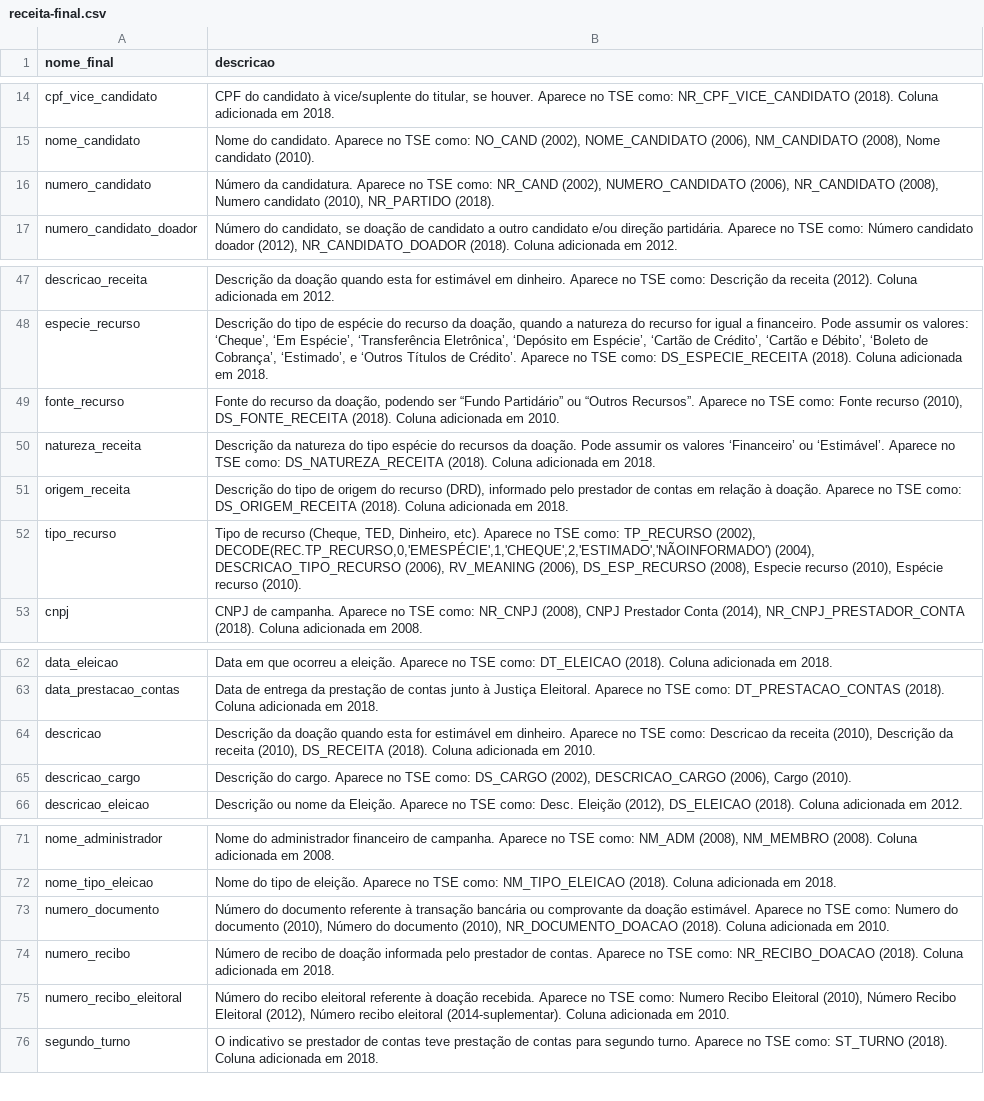
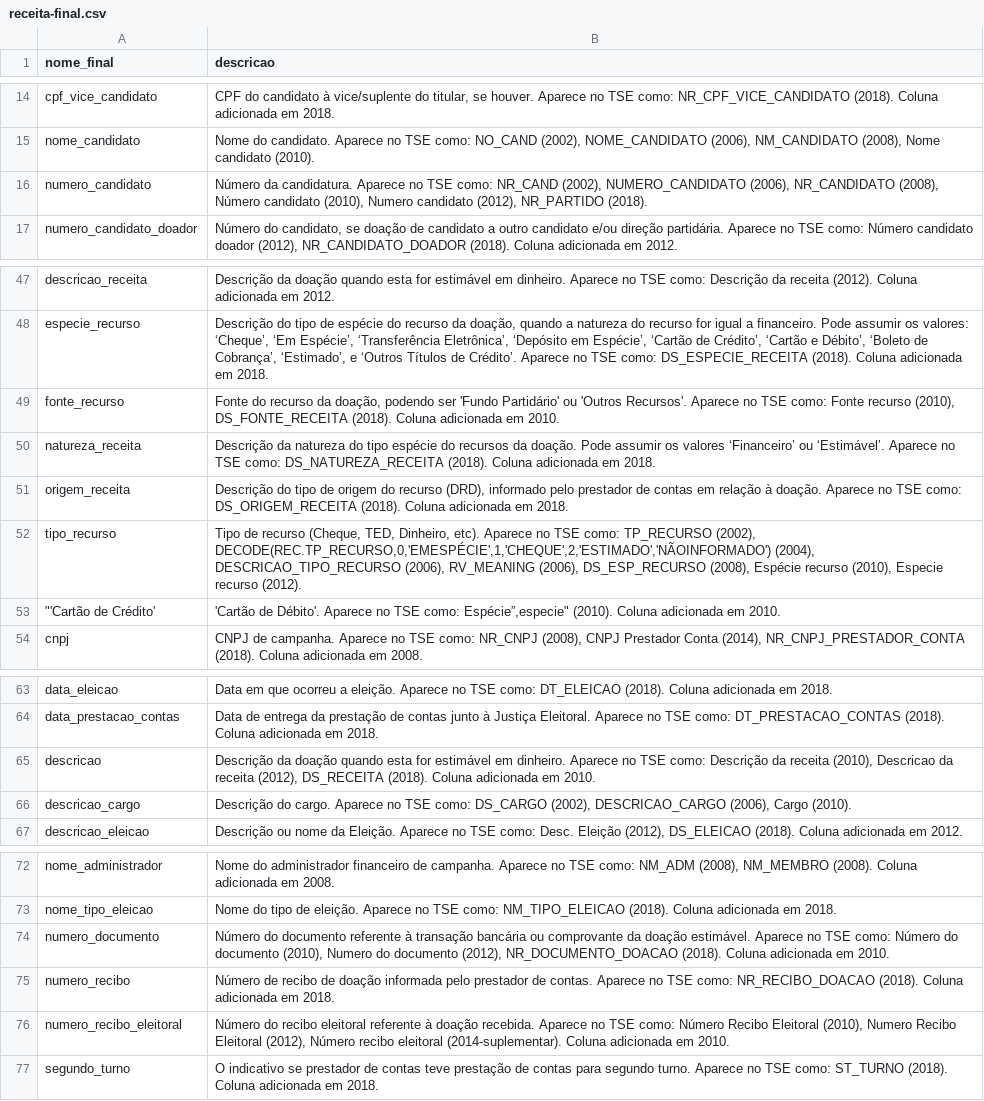
Before and after one commit to turicas/eleicoes-brasil, a CSV file: headers/receita-final.csv, drawn as a sheet; only a part is shown, gaps mark what is left out.

Commit message:
Atualizar header final receitas

```diff
--- a/headers/receita-final.csv
+++ b/headers/receita-final.csv
@@ -15,3 +15,3 @@ cpf_vice_candidato,"CPF do candidato à vice/suplente do titular, se houver. Apa
 nome_candidato,"Nome do candidato. Aparece no TSE como: NO_CAND (2002), NOME_CANDIDATO (2006), NM_CANDIDATO (2008), Nome candidato (2010)."
-numero_candidato,"Número da candidatura. Aparece no TSE como: NR_CAND (2002), NUMERO_CANDIDATO (2006), NR_CANDIDATO (2008), Numero candidato (2010), NR_PARTIDO (2018)."
+numero_candidato,"Número da candidatura. Aparece no TSE como: NR_CAND (2002), NUMERO_CANDIDATO (2006), NR_CANDIDATO (2008), Número candidato (2010), Numero candidato (2012), NR_PARTIDO (2018)."
 numero_candidato_doador,"Número do candidato, se doação de candidato a outro candidato e/ou direção partidária. Aparece no TSE como: Número candidato doador (2012), NR_CANDIDATO_DOADOR (2018). Coluna adicionada em 2012."
@@ -48,6 +48,7 @@ descricao_receita,Descrição da doação quando esta for estimável em dinheiro
 especie_recurso,"Descrição do tipo de espécie do recurso da doação, quando a natureza do recurso for igual a financeiro. Pode assumir os valores: ‘Cheque’, ‘Em Espécie’, ‘Transferência Eletrônica’, ‘Depósito em Espécie’, ‘Cartão de Crédito’, ‘Cartão e Débito’, ‘Boleto de Cobrança’, ‘Estimado’, e ‘Outros Títulos de Crédito’. Aparece no TSE como: DS_ESPECIE_RECEITA (2018). Coluna adicionada em 2018."
-fonte_recurso,"Fonte do recurso da doação, podendo ser “Fundo Partidário” ou “Outros Recursos”. Aparece no TSE como: Fonte recurso (2010), DS_FONTE_RECEITA (2018). Coluna adicionada em 2010."
+fonte_recurso,"Fonte do recurso da doação, podendo ser 'Fundo Partidário' ou 'Outros Recursos'. Aparece no TSE como: Fonte recurso (2010), DS_FONTE_RECEITA (2018). Coluna adicionada em 2010."
 natureza_receita,Descrição da natureza do tipo espécie do recursos da doação. Pode assumir os valores ‘Financeiro’ ou ‘Estimável’. Aparece no TSE como: DS_NATUREZA_RECEITA (2018). Coluna adicionada em 2018.
 origem_receita,"Descrição do tipo de origem do recurso (DRD), informado pelo prestador de contas em relação à doação. Aparece no TSE como: DS_ORIGEM_RECEITA (2018). Coluna adicionada em 2018."
-tipo_recurso,"Tipo de recurso (Cheque, TED, Dinheiro, etc). Aparece no TSE como: TP_RECURSO (2002), DECODE(REC.TP_RECURSO,0,'EMESPÉCIE',1,'CHEQUE',2,'ESTIMADO','NÃOINFORMADO') (2004), DESCRICAO_TIPO_RECURSO (2006), RV_MEANING (2006), DS_ESP_RECURSO (2008), Especie recurso (2010), Espécie recurso (2010)."
+tipo_recurso,"Tipo de recurso (Cheque, TED, Dinheiro, etc). Aparece no TSE como: TP_RECURSO (2002), DECODE(REC.TP_RECURSO,0,'EMESPÉCIE',1,'CHEQUE',2,'ESTIMADO','NÃOINFORMADO') (2004), DESCRICAO_TIPO_RECURSO (2006), RV_MEANING (2006), DS_ESP_RECURSO (2008), Espécie recurso (2010), Especie recurso (2012)."
+" ""'Cartão de Crédito'"," 'Cartão de Débito'. Aparece no TSE como: Espécie”,especie"" (2010). Coluna adicionada em 2010."
 cnpj,"CNPJ de campanha. Aparece no TSE como: NR_CNPJ (2008), CNPJ Prestador Conta (2014), NR_CNPJ_PRESTADOR_CONTA (2018). Coluna adicionada em 2008."
@@ -63,3 +64,3 @@ data_eleicao,Data em que ocorreu a eleição. Aparece no TSE como: DT_ELEICAO (2
 data_prestacao_contas,Data de entrega da prestação de contas junto à Justiça Eleitoral. Aparece no TSE como: DT_PRESTACAO_CONTAS (2018). Coluna adicionada em 2018.
-descricao,"Descrição da doação quando esta for estimável em dinheiro. Aparece no TSE como: Descricao da receita (2010), Descrição da receita (2010), DS_RECEITA (2018). Coluna adicionada em 2010."
+descricao,"Descrição da doação quando esta for estimável em dinheiro. Aparece no TSE como: Descrição da receita (2010), Descricao da receita (2012), DS_RECEITA (2018). Coluna adicionada em 2010."
 descricao_cargo,"Descrição do cargo. Aparece no TSE como: DS_CARGO (2002), DESCRICAO_CARGO (2006), Cargo (2010)."
@@ -72,5 +73,5 @@ nome_administrador,"Nome do administrador financeiro de campanha. Aparece no TSE
 nome_tipo_eleicao,Nome do tipo de eleição. Aparece no TSE como: NM_TIPO_ELEICAO (2018). Coluna adicionada em 2018.
-numero_documento,"Número do documento referente à transação bancária ou comprovante da doação estimável. Aparece no TSE como: Numero do documento (2010), Número do documento (2010), NR_DOCUMENTO_DOACAO (2018). Coluna adicionada em 2010."
+numero_documento,"Número do documento referente à transação bancária ou comprovante da doação estimável. Aparece no TSE como: Número do documento (2010), Numero do documento (2012), NR_DOCUMENTO_DOACAO (2018). Coluna adicionada em 2010."
 numero_recibo,Número de recibo de doação informada pelo prestador de contas. Aparece no TSE como: NR_RECIBO_DOACAO (2018). Coluna adicionada em 2018.
-numero_recibo_eleitoral,"Número do recibo eleitoral referente à doação recebida. Aparece no TSE como: Numero Recibo Eleitoral (2010), Número Recibo Eleitoral (2012), Número recibo eleitoral (2014-suplementar). Coluna adicionada em 2010."
+numero_recibo_eleitoral,"Número do recibo eleitoral referente à doação recebida. Aparece no TSE como: Número Recibo Eleitoral (2010), Numero Recibo Eleitoral (2012), Número recibo eleitoral (2014-suplementar). Coluna adicionada em 2010."
 segundo_turno,O indicativo se prestador de contas teve prestação de contas para segundo turno. Aparece no TSE como: ST_TURNO (2018). Coluna adicionada em 2018.
```
